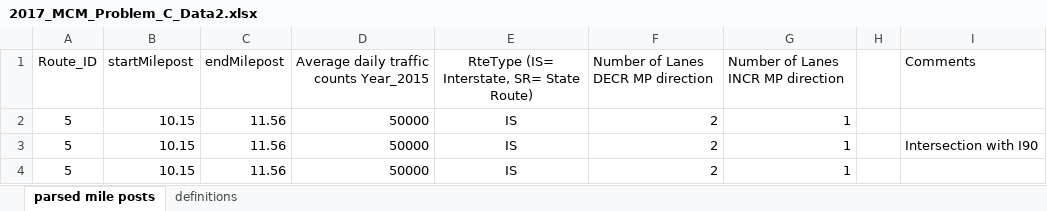
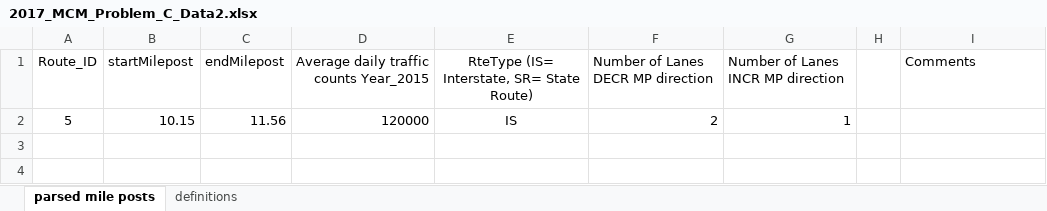
Before and after one commit to xionghuichen/cellular-automaton-for-auto-driver, an Excel workbook: Resource/2017_MCM_Problem_C_Data2.xlsx, sheet parsed mile posts, drawn as a sheet; values as stored, in another font and other column widths than the file's, no borders; the diff names each change by its address in the sheet, - before the commit and + after, or states it on an @@ line.

```diff
--- a/Resource/2017_MCM_Problem_C_Data2.xlsx (sheet parsed mile posts)
+++ b/Resource/2017_MCM_Problem_C_Data2.xlsx (sheet parsed mile posts)
-D2: 50000
+D2: 120000
-row 3: 5 | 10.15 | 11.56 | 50000 | IS | 2 | 1 |  | Intersection with I90
-row 4: 5 | 10.15 | 11.56 | 50000 | IS | 2 | 1
```
Also changed, not shown: 18 other files.
